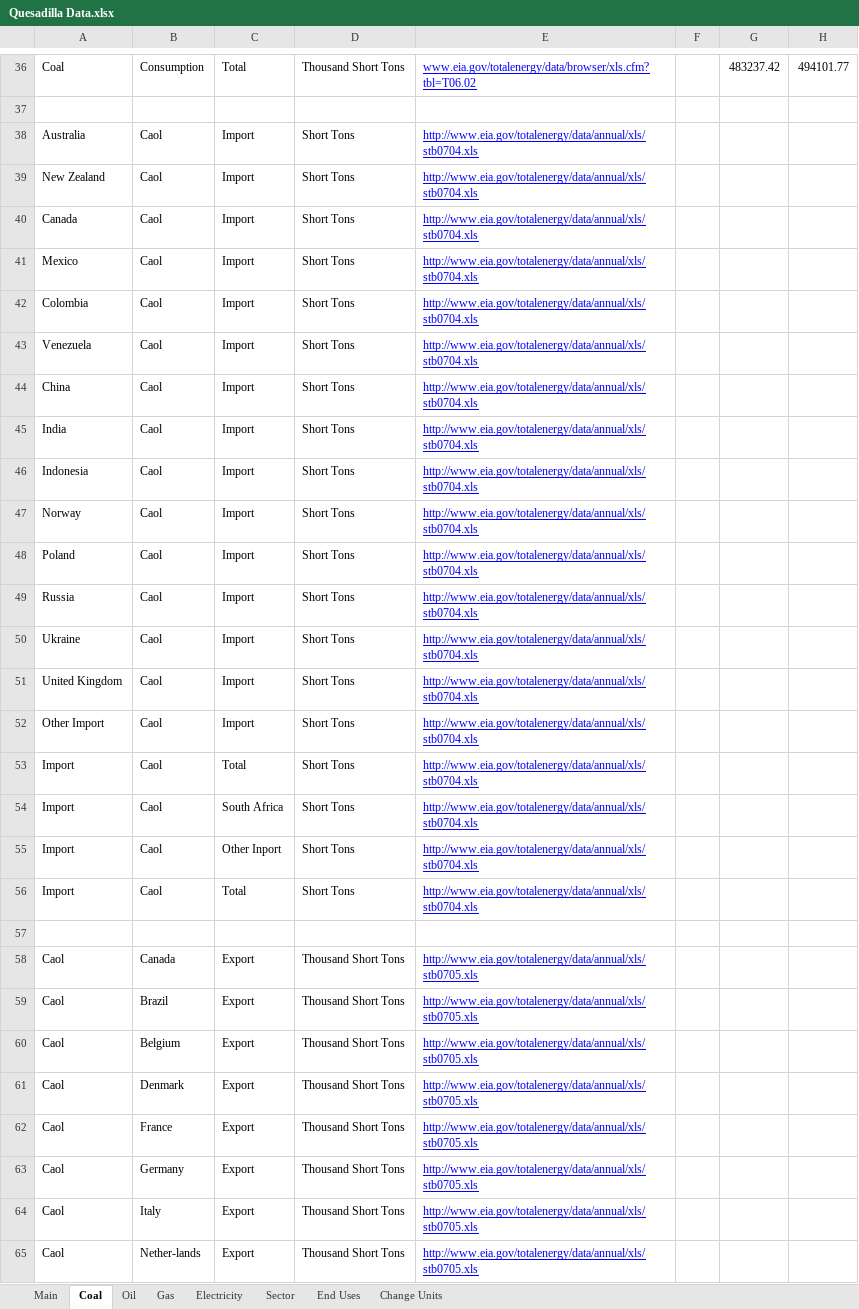
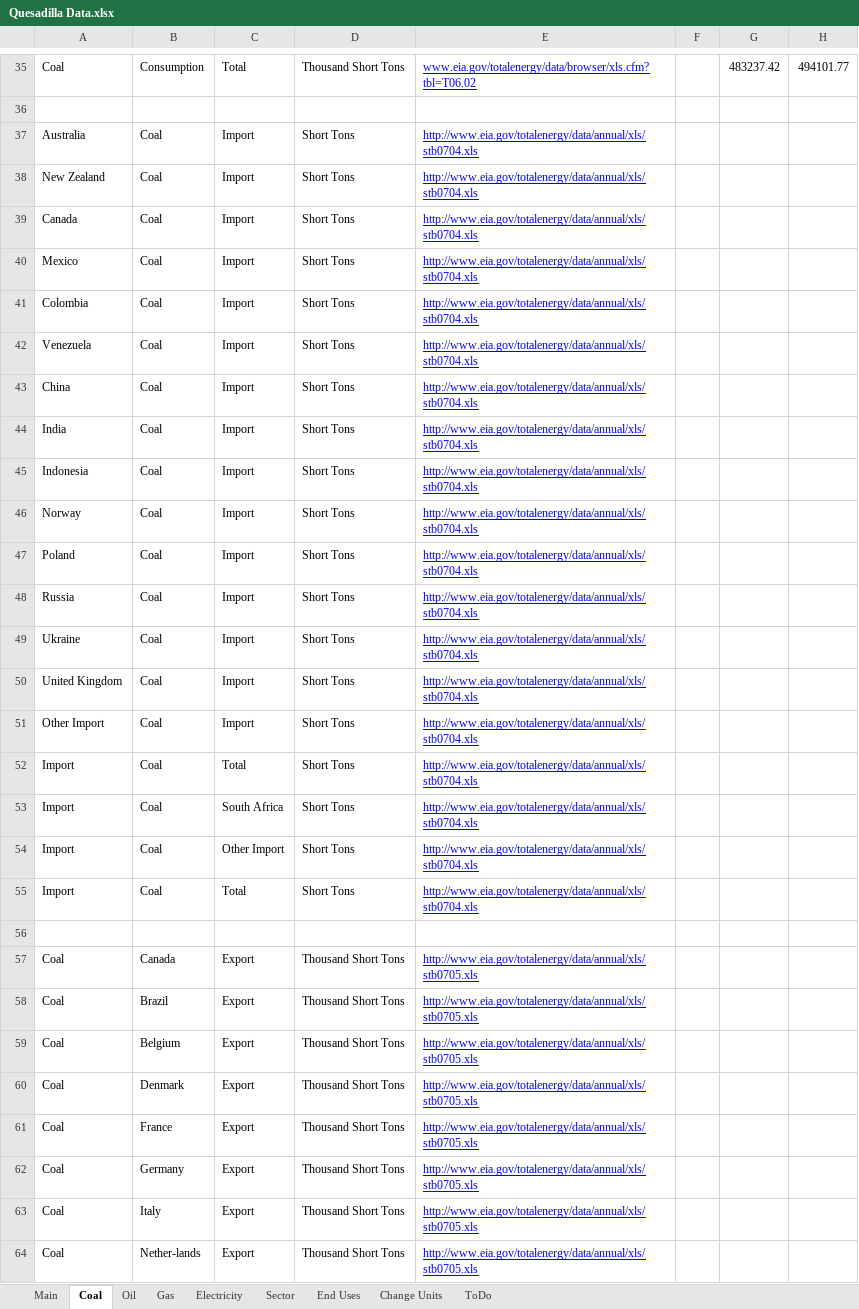
Before and after one commit to mdahlhausen/quesadilla, an Excel workbook: Quesadilla Data.xlsx, sheet Coal, drawn as a sheet; only a part is shown, gaps mark what is left out; values as stored, in another font and other column widths than the file's, no borders; addresses are those after the commit; the diff covers the shown part only; the diff names each change by its address in the sheet, - before the commit and + after, or states it on an @@ line.

```diff
--- a/Quesadilla Data.xlsx (sheet Coal)
+++ b/Quesadilla Data.xlsx (sheet Coal)
+sheet tab: ToDo
-B37:B55: Caol
+B37:B55: Coal
-C54: Other Inport
+C54: Other Import
-A57:A64: Caol
+A57:A64: Coal
```
Also changed, not shown: 1 removed row and 25 edited cells elsewhere in this sheet, sheet Main, sheet Electricity, sheet Sector, sheet End Uses, sheet Oil, formulas that keep their value, 1 other file.
